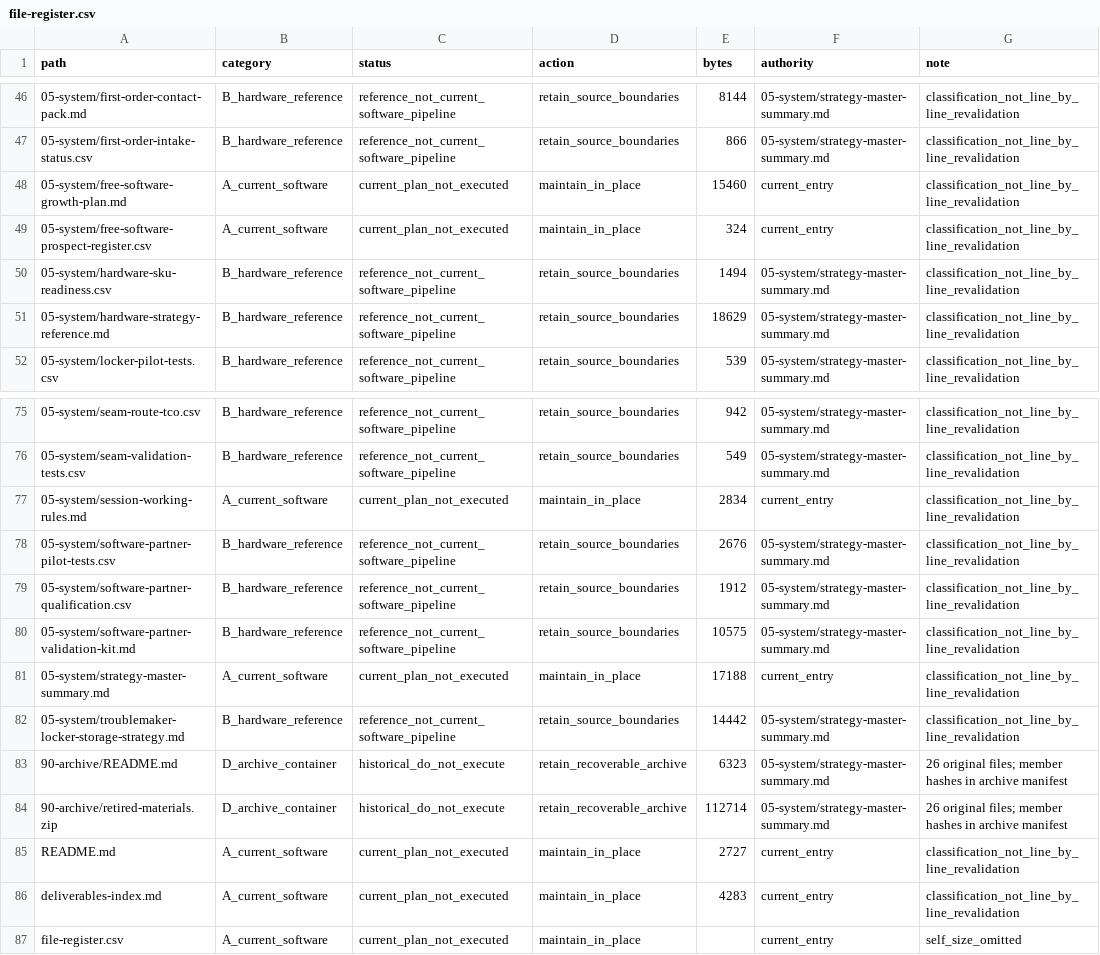
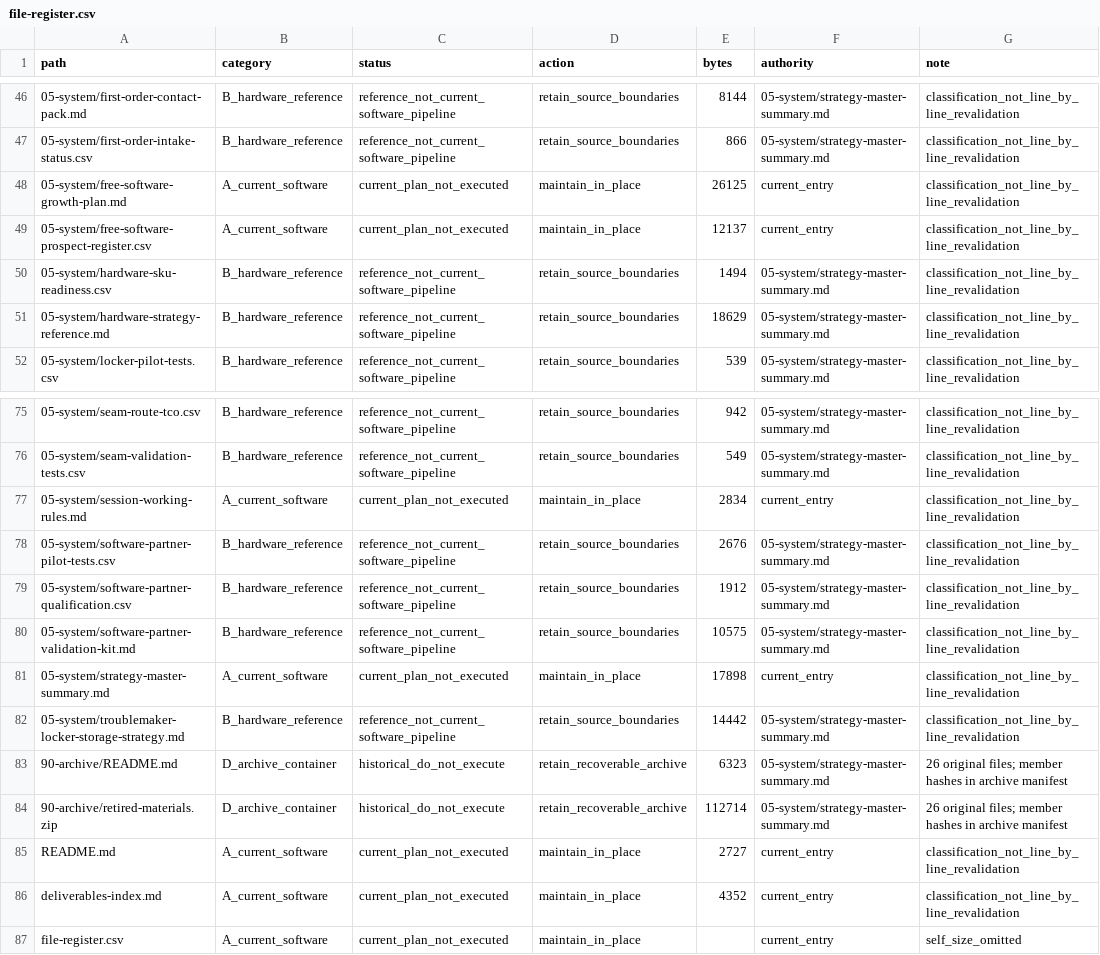
Before and after one commit to lin2mm/AccessX, a CSV file: growth-playbook/file-register.csv, drawn as a sheet; only a part is shown, gaps mark what is left out.

```diff
--- a/growth-playbook/file-register.csv
+++ b/growth-playbook/file-register.csv
@@ -47,4 +47,4 @@ path,category,status,action,bytes,authority,note
 05-system/first-order-intake-status.csv,B_hardware_reference,reference_not_current_software_pipeline,retain_source_boundaries,866,05-system/strategy-master-summary.md,classification_not_line_by_line_revalidation
-05-system/free-software-growth-plan.md,A_current_software,current_plan_not_executed,maintain_in_place,15460,current_entry,classification_not_line_by_line_revalidation
-05-system/free-software-prospect-register.csv,A_current_software,current_plan_not_executed,maintain_in_place,324,current_entry,classification_not_line_by_line_revalidation
+05-system/free-software-growth-plan.md,A_current_software,current_plan_not_executed,maintain_in_place,26125,current_entry,classification_not_line_by_line_revalidation
+05-system/free-software-prospect-register.csv,A_current_software,current_plan_not_executed,maintain_in_place,12137,current_entry,classification_not_line_by_line_revalidation
 05-system/hardware-sku-readiness.csv,B_hardware_reference,reference_not_current_software_pipeline,retain_source_boundaries,1494,05-system/strategy-master-summary.md,classification_not_line_by_line_revalidation
@@ -80,3 +80,3 @@ path,category,status,action,bytes,authority,note
 05-system/software-partner-validation-kit.md,B_hardware_reference,reference_not_current_software_pipeline,retain_source_boundaries,10575,05-system/strategy-master-summary.md,classification_not_line_by_line_revalidation
-05-system/strategy-master-summary.md,A_current_software,current_plan_not_executed,maintain_in_place,17188,current_entry,classification_not_line_by_line_revalidation
+05-system/strategy-master-summary.md,A_current_software,current_plan_not_executed,maintain_in_place,17898,current_entry,classification_not_line_by_line_revalidation
 05-system/troublemaker-locker-storage-strategy.md,B_hardware_reference,reference_not_current_software_pipeline,retain_source_boundaries,14442,05-system/strategy-master-summary.md,classification_not_line_by_line_revalidation
@@ -85,3 +85,3 @@ path,category,status,action,bytes,authority,note
 README.md,A_current_software,current_plan_not_executed,maintain_in_place,2727,current_entry,classification_not_line_by_line_revalidation
-deliverables-index.md,A_current_software,current_plan_not_executed,maintain_in_place,4283,current_entry,classification_not_line_by_line_revalidation
+deliverables-index.md,A_current_software,current_plan_not_executed,maintain_in_place,4352,current_entry,classification_not_line_by_line_revalidation
 file-register.csv,A_current_software,current_plan_not_executed,maintain_in_place,,current_entry,self_size_omitted
```
Also changed, not shown: 4 other files.
